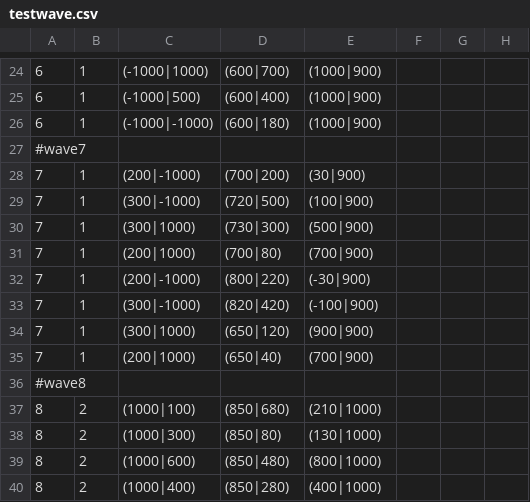
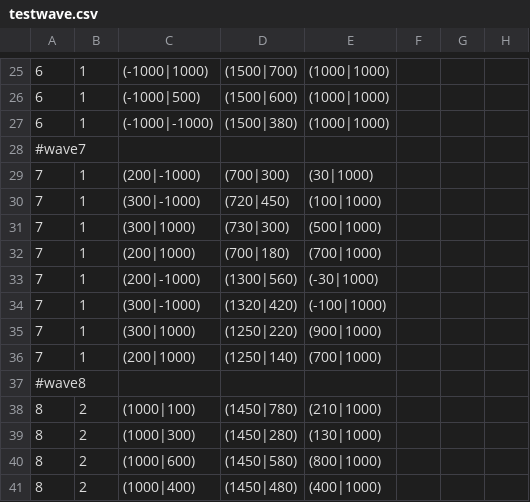
Before and after one commit to djtfoo/Raikiri-BulletHell, a CSV file: Resources/WaveData/testwave.csv, drawn as a sheet; only a part is shown, gaps mark what is left out; the diff covers the shown part only.

```diff
--- a/Resources/WaveData/testwave.csv
+++ b/Resources/WaveData/testwave.csv
@@ -24,17 +25,17 @@
-6,1,(-1000|1000),(600|700),(1000|900)
-6,1,(-1000|500),(600|400),(1000|900)
-6,1,(-1000|-1000),(600|180),(1000|900)
+6,1,(-1000|1000),(1500|700),(1000|1000)
+6,1,(-1000|500),(1500|600),(1000|1000)
+6,1,(-1000|-1000),(1500|380),(1000|1000)
 #wave7
-7,1,(200|-1000),(700|200),(30|900)
-7,1,(300|-1000),(720|500),(100|900)
-7,1,(300|1000),(730|300),(500|900)
-7,1,(200|1000),(700|80),(700|900)
-7,1,(200|-1000),(800|220),(-30|900)
-7,1,(300|-1000),(820|420),(-100|900)
-7,1,(300|1000),(650|120),(900|900)
-7,1,(200|1000),(650|40),(700|900)
+7,1,(200|-1000),(700|300),(30|1000)
+7,1,(300|-1000),(720|450),(100|1000)
+7,1,(300|1000),(730|300),(500|1000)
+7,1,(200|1000),(700|180),(700|1000)
+7,1,(200|-1000),(1300|560),(-30|1000)
+7,1,(300|-1000),(1320|420),(-100|1000)
+7,1,(300|1000),(1250|220),(900|1000)
+7,1,(200|1000),(1250|140),(700|1000)
 #wave8
-8,2,(1000|100),(850|680),(210|1000)
-8,2,(1000|300),(850|80), (130|1000)
-8,2,(1000|600),(850|480),(800|1000)
-8,2,(1000|400),(850|280),(400|1000)
+8,2,(1000|100),(1450|780),(210|1000)
+8,2,(1000|300),(1450|280), (130|1000)
+8,2,(1000|600),(1450|580),(800|1000)
+8,2,(1000|400),(1450|480),(400|1000)
```
Also changed, not shown: 1 added row and 39 edited cells elsewhere in this file, 12 other files.
